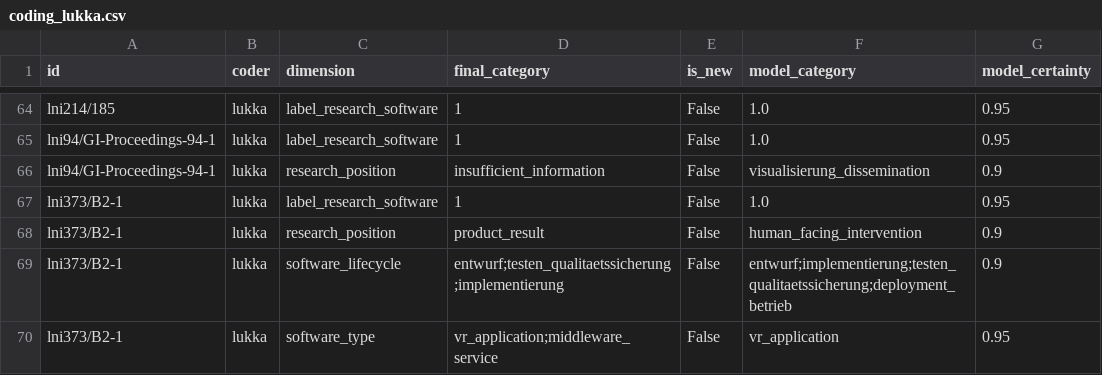
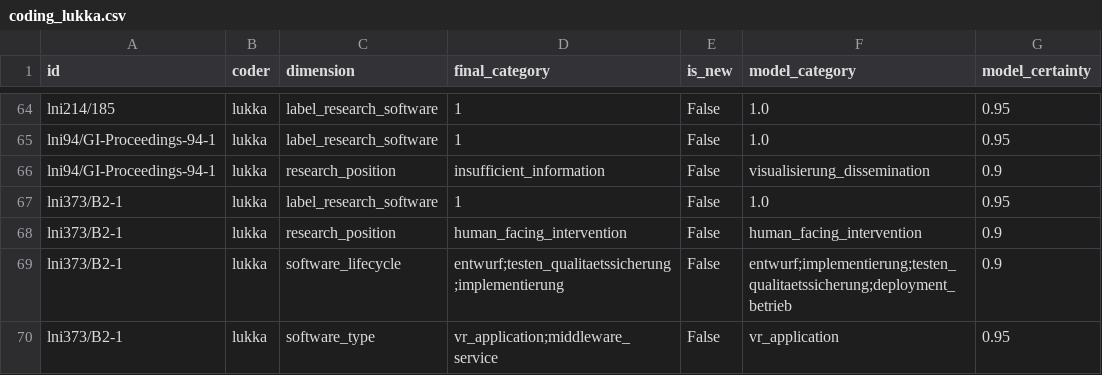
Before and after one commit to juliandehne/lni_study, a CSV file: goldstandard/coding_lukka.csv, drawn as a sheet; only a part is shown, gaps mark what is left out.

Commit message:
Update coding_lukka.csv

```diff
--- a/goldstandard/coding_lukka.csv
+++ b/goldstandard/coding_lukka.csv
@@ -67,3 +67,3 @@ lni94/GI-Proceedings-94-1,lukka,research_position,insufficient_information,False
 lni373/B2-1,lukka,label_research_software,1,False,1.0,0.95
-lni373/B2-1,lukka,research_position,product_result,False,human_facing_intervention,0.9
+lni373/B2-1,lukka,research_position,human_facing_intervention,False,human_facing_intervention,0.9
 lni373/B2-1,lukka,software_lifecycle,entwurf;testen_qualitaetssicherung;implementierung,False,entwurf;implementierung;testen_qualitaetssicherung;deployment_betrieb,0.9
```
